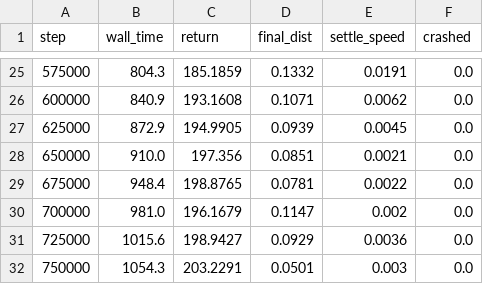
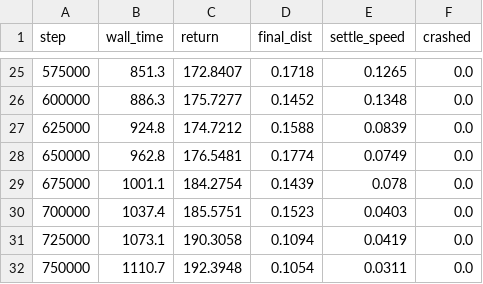
Before and after one commit to hawaterr/quadrotor-flip-rl, a CSV file: results/ppo_flip_seed0.csv, drawn as a sheet; only a part is shown, gaps mark what is left out; the diff covers the shown part only.

```diff
--- a/results/ppo_flip_seed0.csv
+++ b/results/ppo_flip_seed0.csv
@@ -25,8 +25,8 @@ step,wall_time,return,final_dist,settle_speed,crashed
-575000,804.3,185.1859,0.1332,0.0191,0.0
-600000,840.9,193.1608,0.1071,0.0062,0.0
-625000,872.9,194.9905,0.0939,0.0045,0.0
-650000,910.0,197.356,0.0851,0.0021,0.0
-675000,948.4,198.8765,0.0781,0.0022,0.0
-700000,981.0,196.1679,0.1147,0.002,0.0
-725000,1015.6,198.9427,0.0929,0.0036,0.0
-750000,1054.3,203.2291,0.0501,0.003,0.0
+575000,851.3,172.8407,0.1718,0.1265,0.0
+600000,886.3,175.7277,0.1452,0.1348,0.0
+625000,924.8,174.7212,0.1588,0.0839,0.0
+650000,962.8,176.5481,0.1774,0.0749,0.0
+675000,1001.1,184.2754,0.1439,0.078,0.0
+700000,1037.4,185.5751,0.1523,0.0403,0.0
+725000,1073.1,190.3058,0.1094,0.0419,0.0
+750000,1110.7,192.3948,0.1054,0.0311,0.0
```
Also changed, not shown: 135 edited cells elsewhere in this file, results/ppo_flip_seed1.csv, results/ppo_flip_seed2.csv, 10 other files.
